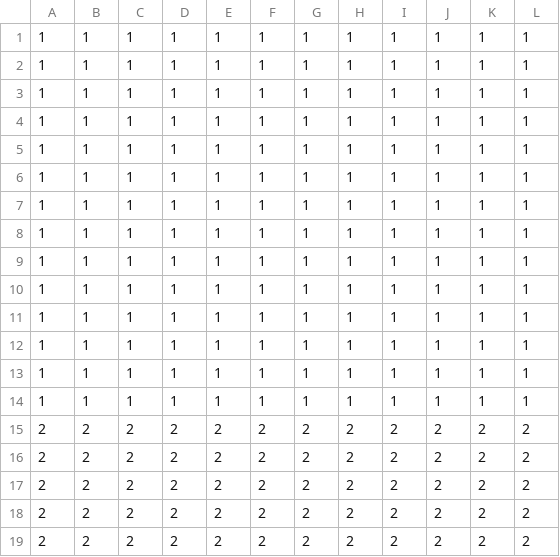
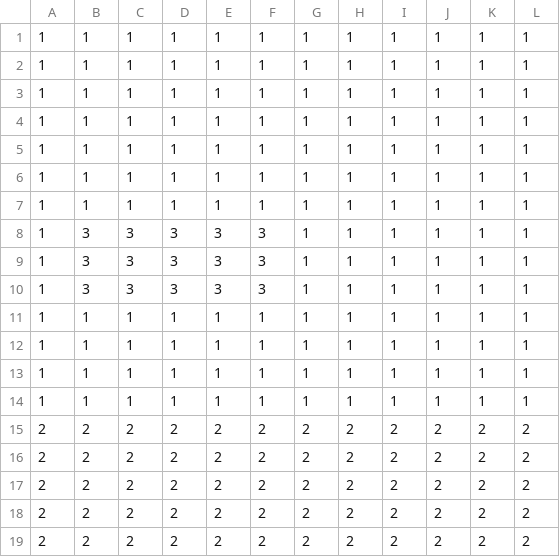
Before and after one commit to zrmaker/Monte_Carlo_method, a CSV file: inputs/spanish21_hard.csv, drawn as a sheet.

```diff
--- a/inputs/spanish21_hard.csv
+++ b/inputs/spanish21_hard.csv
@@ -7,5 +7,5 @@
 1,1,1,1,1,1,1,1,1,1,1,1
-1,1,1,1,1,1,1,1,1,1,1,1
-1,1,1,1,1,1,1,1,1,1,1,1
-1,1,1,1,1,1,1,1,1,1,1,1
+1,3,3,3,3,3,1,1,1,1,1,1
+1,3,3,3,3,3,1,1,1,1,1,1
+1,3,3,3,3,3,1,1,1,1,1,1
 1,1,1,1,1,1,1,1,1,1,1,1
```
Also changed, not shown: 6 other files.
